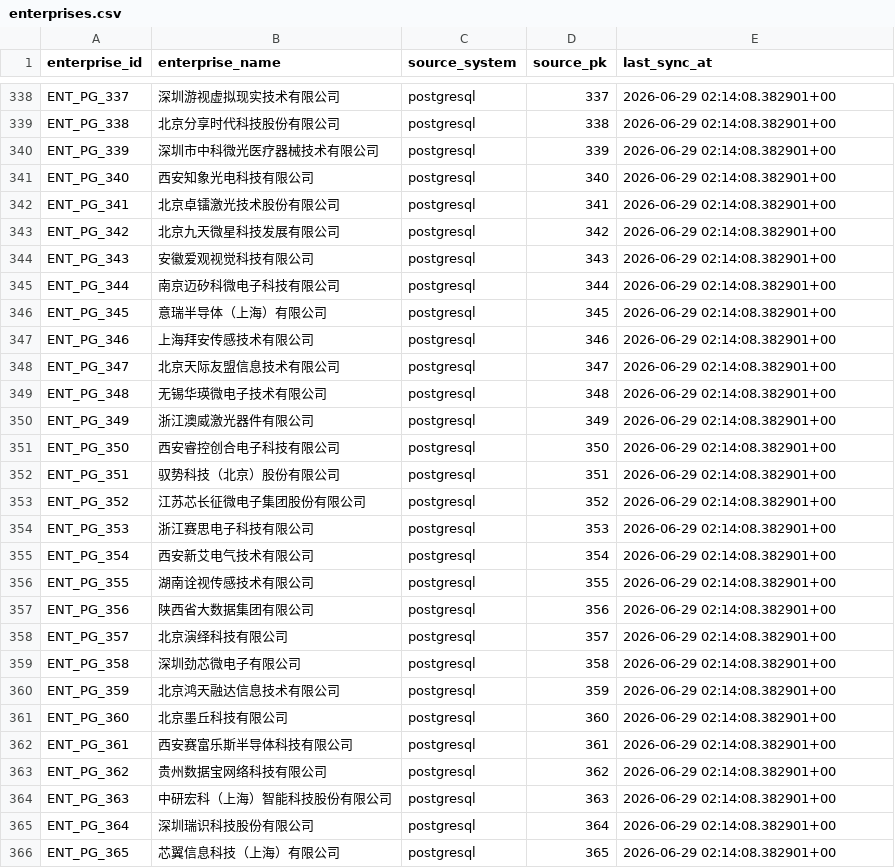
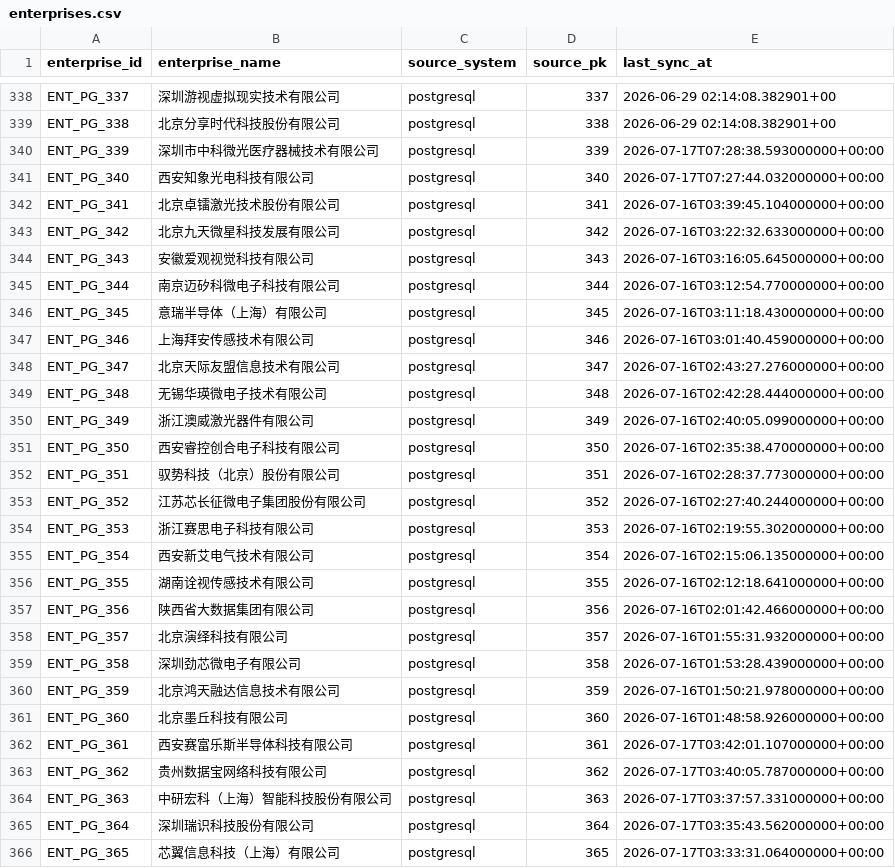
Before and after one commit to whyx007/knowledge_graph, a CSV file: v2_pg_finegrain/data/staging/enterprises.csv, drawn as a sheet; only a part is shown, gaps mark what is left out; the diff covers the shown part only.

```diff
--- a/v2_pg_finegrain/data/staging/enterprises.csv
+++ b/v2_pg_finegrain/data/staging/enterprises.csv
@@ -339,28 +339,28 @@ ENT_PG_337,深圳游视虚拟现实技术有限公司,postgresql,337,2026-06-29
 ENT_PG_338,北京分享时代科技股份有限公司,postgresql,338,2026-06-29 02:14:08.382901+00
-ENT_PG_339,深圳市中科微光医疗器械技术有限公司,postgresql,339,2026-06-29 02:14:08.382901+00
-ENT_PG_340,西安知象光电科技有限公司,postgresql,340,2026-06-29 02:14:08.382901+00
-ENT_PG_341,北京卓镭激光技术股份有限公司,postgresql,341,2026-06-29 02:14:08.382901+00
-ENT_PG_342,北京九天微星科技发展有限公司,postgresql,342,2026-06-29 02:14:08.382901+00
-ENT_PG_343,安徽爱观视觉科技有限公司,postgresql,343,2026-06-29 02:14:08.382901+00
-ENT_PG_344,南京迈矽科微电子科技有限公司,postgresql,344,2026-06-29 02:14:08.382901+00
-ENT_PG_345,意瑞半导体（上海）有限公司,postgresql,345,2026-06-29 02:14:08.382901+00
-ENT_PG_346,上海拜安传感技术有限公司,postgresql,346,2026-06-29 02:14:08.382901+00
-ENT_PG_347,北京天际友盟信息技术有限公司,postgresql,347,2026-06-29 02:14:08.382901+00
-ENT_PG_348,无锡华瑛微电子技术有限公司,postgresql,348,2026-06-29 02:14:08.382901+00
-ENT_PG_349,浙江澳威激光器件有限公司,postgresql,349,2026-06-29 02:14:08.382901+00
-ENT_PG_350,西安睿控创合电子科技有限公司,postgresql,350,2026-06-29 02:14:08.382901+00
-ENT_PG_351,驭势科技（北京）股份有限公司,postgresql,351,2026-06-29 02:14:08.382901+00
-ENT_PG_352,江苏芯长征微电子集团股份有限公司,postgresql,352,2026-06-29 02:14:08.382901+00
-ENT_PG_353,浙江赛思电子科技有限公司,postgresql,353,2026-06-29 02:14:08.382901+00
-ENT_PG_354,西安新艾电气技术有限公司,postgresql,354,2026-06-29 02:14:08.382901+00
-ENT_PG_355,湖南诠视传感技术有限公司,postgresql,355,2026-06-29 02:14:08.382901+00
-ENT_PG_356,陕西省大数据集团有限公司,postgresql,356,2026-06-29 02:14:08.382901+00
-ENT_PG_357,北京演绎科技有限公司,postgresql,357,2026-06-29 02:14:08.382901+00
-ENT_PG_358,深圳劲芯微电子有限公司,postgresql,358,2026-06-29 02:14:08.382901+00
-ENT_PG_359,北京鸿天融达信息技术有限公司,postgresql,359,2026-06-29 02:14:08.382901+00
-ENT_PG_360,北京墨丘科技有限公司,postgresql,360,2026-06-29 02:14:08.382901+00
-ENT_PG_361,西安赛富乐斯半导体科技有限公司,postgresql,361,2026-06-29 02:14:08.382901+00
-ENT_PG_362,贵州数据宝网络科技有限公司,postgresql,362,2026-06-29 02:14:08.382901+00
-ENT_PG_363,中研宏科（上海）智能科技股份有限公司,postgresql,363,2026-06-29 02:14:08.382901+00
-ENT_PG_364,深圳瑞识科技股份有限公司,postgresql,364,2026-06-29 02:14:08.382901+00
-ENT_PG_365,芯翼信息科技（上海）有限公司,postgresql,365,2026-06-29 02:14:08.382901+00
+ENT_PG_339,深圳市中科微光医疗器械技术有限公司,postgresql,339,2026-07-17T07:28:38.593000000+00:00
+ENT_PG_340,西安知象光电科技有限公司,postgresql,340,2026-07-17T07:27:44.032000000+00:00
+ENT_PG_341,北京卓镭激光技术股份有限公司,postgresql,341,2026-07-16T03:39:45.104000000+00:00
+ENT_PG_342,北京九天微星科技发展有限公司,postgresql,342,2026-07-16T03:22:32.633000000+00:00
+ENT_PG_343,安徽爱观视觉科技有限公司,postgresql,343,2026-07-16T03:16:05.645000000+00:00
+ENT_PG_344,南京迈矽科微电子科技有限公司,postgresql,344,2026-07-16T03:12:54.770000000+00:00
+ENT_PG_345,意瑞半导体（上海）有限公司,postgresql,345,2026-07-16T03:11:18.430000000+00:00
+ENT_PG_346,上海拜安传感技术有限公司,postgresql,346,2026-07-16T03:01:40.459000000+00:00
+ENT_PG_347,北京天际友盟信息技术有限公司,postgresql,347,2026-07-16T02:43:27.276000000+00:00
+ENT_PG_348,无锡华瑛微电子技术有限公司,postgresql,348,2026-07-16T02:42:28.444000000+00:00
+ENT_PG_349,浙江澳威激光器件有限公司,postgresql,349,2026-07-16T02:40:05.099000000+00:00
+ENT_PG_350,西安睿控创合电子科技有限公司,postgresql,350,2026-07-16T02:35:38.470000000+00:00
+ENT_PG_351,驭势科技（北京）股份有限公司,postgresql,351,2026-07-16T02:28:37.773000000+00:00
+ENT_PG_352,江苏芯长征微电子集团股份有限公司,postgresql,352,2026-07-16T02:27:40.244000000+00:00
+ENT_PG_353,浙江赛思电子科技有限公司,postgresql,353,2026-07-16T02:19:55.302000000+00:00
+ENT_PG_354,西安新艾电气技术有限公司,postgresql,354,2026-07-16T02:15:06.135000000+00:00
+ENT_PG_355,湖南诠视传感技术有限公司,postgresql,355,2026-07-16T02:12:18.641000000+00:00
+ENT_PG_356,陕西省大数据集团有限公司,postgresql,356,2026-07-16T02:01:42.466000000+00:00
+ENT_PG_357,北京演绎科技有限公司,postgresql,357,2026-07-16T01:55:31.932000000+00:00
+ENT_PG_358,深圳劲芯微电子有限公司,postgresql,358,2026-07-16T01:53:28.439000000+00:00
+ENT_PG_359,北京鸿天融达信息技术有限公司,postgresql,359,2026-07-16T01:50:21.978000000+00:00
+ENT_PG_360,北京墨丘科技有限公司,postgresql,360,2026-07-16T01:48:58.926000000+00:00
+ENT_PG_361,西安赛富乐斯半导体科技有限公司,postgresql,361,2026-07-17T03:42:01.107000000+00:00
+ENT_PG_362,贵州数据宝网络科技有限公司,postgresql,362,2026-07-17T03:40:05.787000000+00:00
+ENT_PG_363,中研宏科（上海）智能科技股份有限公司,postgresql,363,2026-07-17T03:37:57.331000000+00:00
+ENT_PG_364,深圳瑞识科技股份有限公司,postgresql,364,2026-07-17T03:35:43.562000000+00:00
+ENT_PG_365,芯翼信息科技（上海）有限公司,postgresql,365,2026-07-17T03:33:31.064000000+00:00
```
Also changed, not shown: 155 edited cells elsewhere in this file, v2_pg_finegrain/data/mappings/chain_master.csv, v2_pg_finegrain/data/mappings/chain_segments.csv, 37 other files.
